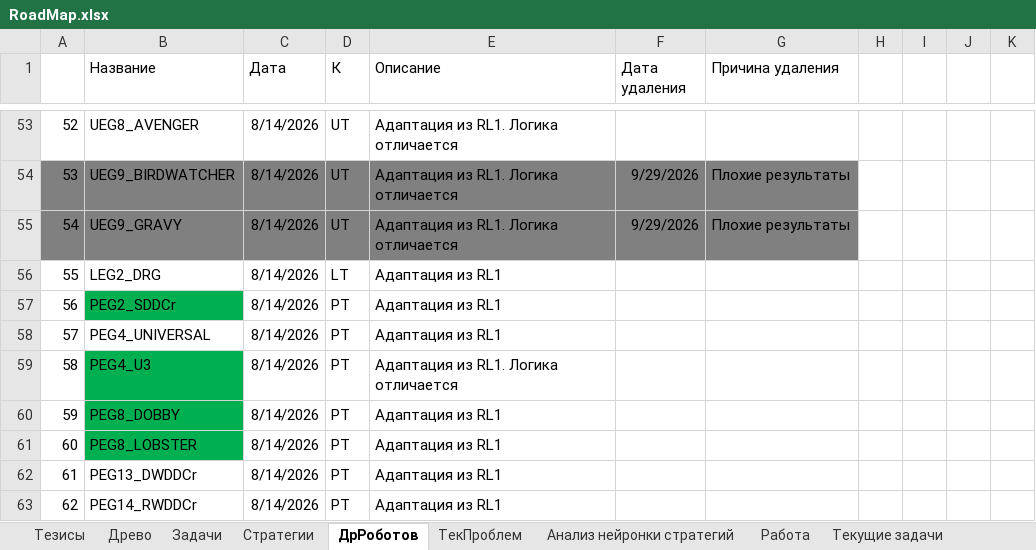
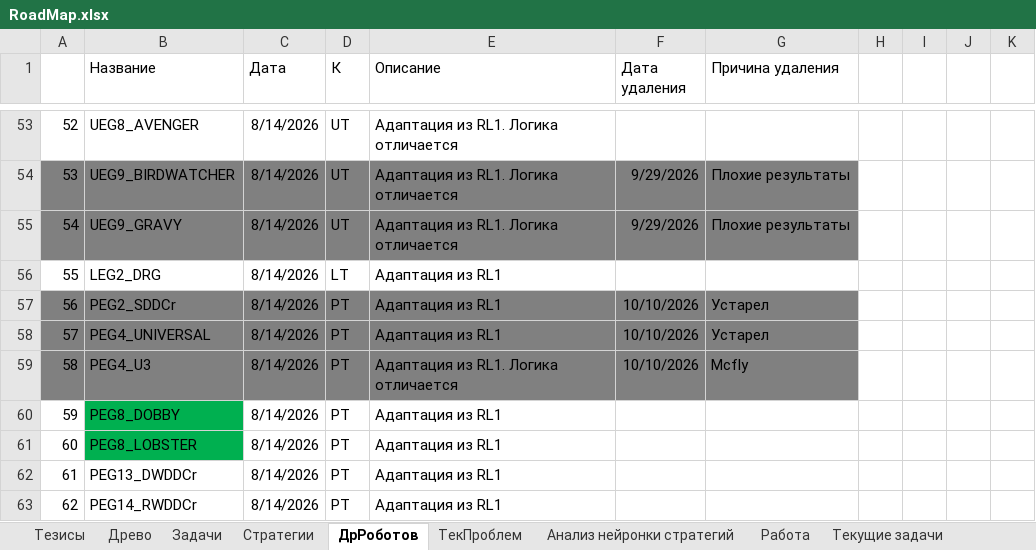
Before and after one commit to Anubis1Good/RichLaughter3, an Excel workbook: __docs/RoadMap.xlsx, sheet ДрРоботов, drawn as a sheet; only a part is shown, gaps mark what is left out; values as stored, in another font and other column widths than the file's, no borders; the diff covers the shown part only; the diff names each change by its address in the sheet, - before the commit and + after, or states it on an @@ line.

```diff
--- a/__docs/RoadMap.xlsx (sheet ДрРоботов)
+++ b/__docs/RoadMap.xlsx (sheet ДрРоботов)
-A57 fill: none
+A57 fill: #808080
-B57 fill: #00B050
+B57 fill: #808080
-C57:G57 fill: none
+C57:G57 fill: #808080
-F57:F59 (Дата удаления): (empty)
+F57:F59 (Дата удаления): 10/10/2026
-G57:G58 (Причина удаления): (empty)
+G57:G58 (Причина удаления): Устарел
-A58:G58 fill: none
+A58:G58 fill: #808080
-A59 fill: none
+A59 fill: #808080
-B59 fill: #00B050
+B59 fill: #808080
-C59:G59 fill: none
+C59:G59 fill: #808080
-G59 (Причина удаления): (empty)
+G59 (Причина удаления): Mcfly
```
Also changed, not shown: 46 edited cells elsewhere in this sheet, sheet Работа, 9 other files.
